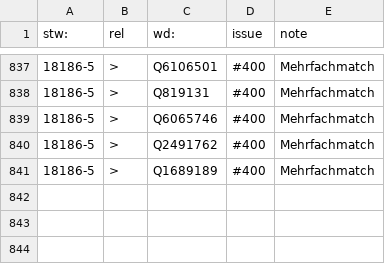
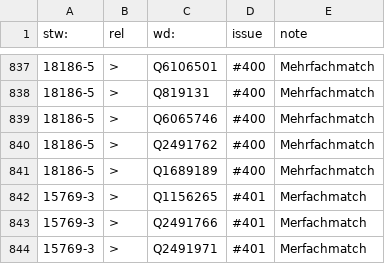
Before and after one commit to zbw/stw-mappings, a CSV file: var/wikidata/exception.add.csv, drawn as a sheet; only a part is shown, gaps mark what is left out; the diff names each change by its address in the sheet, - before the commit and + after, or states it on an @@ line.

Commit message:
Update exception.add.csv

```diff
--- a/var/wikidata/exception.add.csv
+++ b/var/wikidata/exception.add.csv
+row 842: 15769-3 | > | Q1156265 | #401 | Merfachmatch
+row 843: 15769-3 | > | Q2491766 | #401 | Merfachmatch
+row 844: 15769-3 | > | Q2491971 | #401 | Merfachmatch
```
